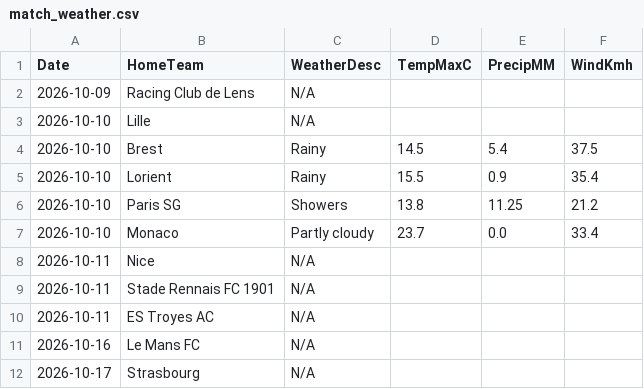
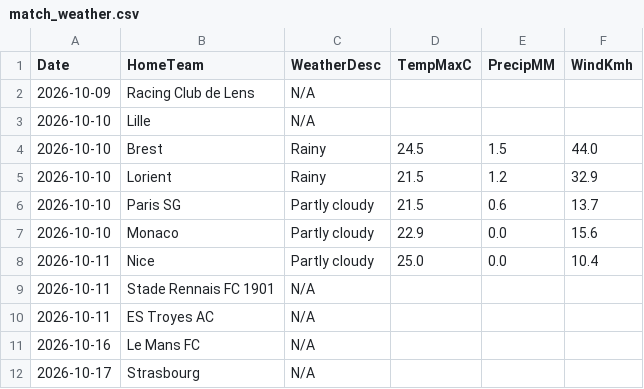
Before and after one commit to gmalbert/ligue-1, a CSV file: data_files/raw/match_weather.csv, drawn as a sheet; only a part is shown.

```diff
--- a/data_files/raw/match_weather.csv
+++ b/data_files/raw/match_weather.csv
@@ -3,7 +3,7 @@ Date,HomeTeam,WeatherDesc,TempMaxC,PrecipMM,WindKmh
 2026-10-10,Lille,N/A,,,
-2026-10-10,Brest,Rainy,14.5,5.4,37.5
-2026-10-10,Lorient,Rainy,15.5,0.9,35.4
-2026-10-10,Paris SG,Showers,13.8,11.25,21.2
-2026-10-10,Monaco,Partly cloudy,23.7,0.0,33.4
-2026-10-11,Nice,N/A,,,
+2026-10-10,Brest,Rainy,24.5,1.5,44.0
+2026-10-10,Lorient,Rainy,21.5,1.2,32.9
+2026-10-10,Paris SG,Partly cloudy,21.5,0.6,13.7
+2026-10-10,Monaco,Partly cloudy,22.9,0.0,15.6
+2026-10-11,Nice,Partly cloudy,25.0,0.0,10.4
 2026-10-11,Stade Rennais FC 1901,N/A,,,
```
Also changed, not shown: data_files/model_features/market_features.csv, data_files/predictions_log.csv, 9 other files.
